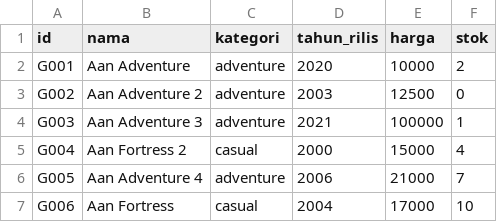
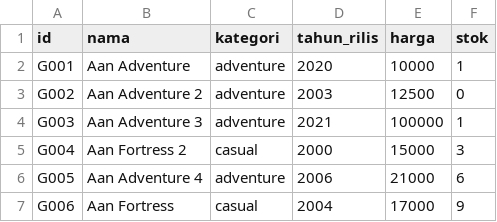
Before and after one commit to Asweh-Debrej/Tubes-Kelompok-13-Daspro-K07-21, a CSV file: folder1234/game.csv, drawn as a sheet.

Commit message:
data setelah dites dan ss

```diff
--- a/folder1234/game.csv
+++ b/folder1234/game.csv
@@ -1,7 +1,7 @@
 id;nama;kategori;tahun_rilis;harga;stok;
-G001;Aan Adventure;adventure;2020;10000;2;
+G001;Aan Adventure;adventure;2020;10000;1;
 G002;Aan Adventure 2;adventure;2003;12500;0;
 G003;Aan Adventure 3;adventure;2021;100000;1;
-G004;Aan Fortress 2;casual;2000;15000;4;
-G005;Aan Adventure 4;adventure;2006;21000;7;
-G006;Aan Fortress;casual;2004;17000;10;
+G004;Aan Fortress 2;casual;2000;15000;3;
+G005;Aan Adventure 4;adventure;2006;21000;6;
+G006;Aan Fortress;casual;2004;17000;9;
```
Also changed, not shown: 3 other files.
